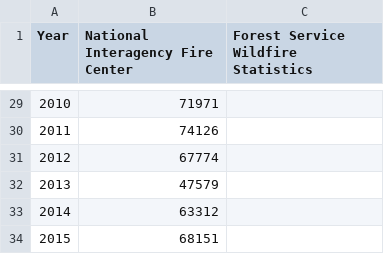
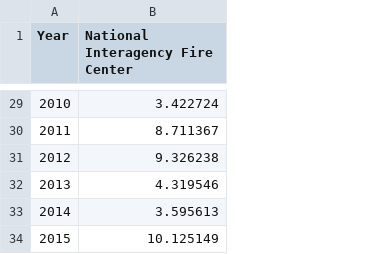
Before and after one commit to alex-pi/miscellaneous, a CSV file: DataVisFinalProject/data/wildfires_fig.csv, drawn as a sheet; only a part is shown, gaps mark what is left out; the diff covers the shown part only; the diff names each change by its address in the sheet, - before the commit and + after, or states it on an @@ line.

```diff
--- a/DataVisFinalProject/data/wildfires_fig.csv
+++ b/DataVisFinalProject/data/wildfires_fig.csv
-column C, row 1: Forest Service Wildfire Statistics
-B29 (National Interagency Fire Center): 71971
+B29 (National Interagency Fire Center): 3.422724
-B30 (National Interagency Fire Center): 74126
+B30 (National Interagency Fire Center): 8.711367
-B31 (National Interagency Fire Center): 67774
+B31 (National Interagency Fire Center): 9.326238
-B32 (National Interagency Fire Center): 47579
+B32 (National Interagency Fire Center): 4.319546
-B33 (National Interagency Fire Center): 63312
+B33 (National Interagency Fire Center): 3.595613
-B34 (National Interagency Fire Center): 68151
+B34 (National Interagency Fire Center): 10.125149
```
Also changed, not shown: 27 edited cells elsewhere in this file, DataVisFinalProject/data/marine-species_fig.csv, DataVisFinalProject/data/sea-level_fig.csv, 6 other files.
